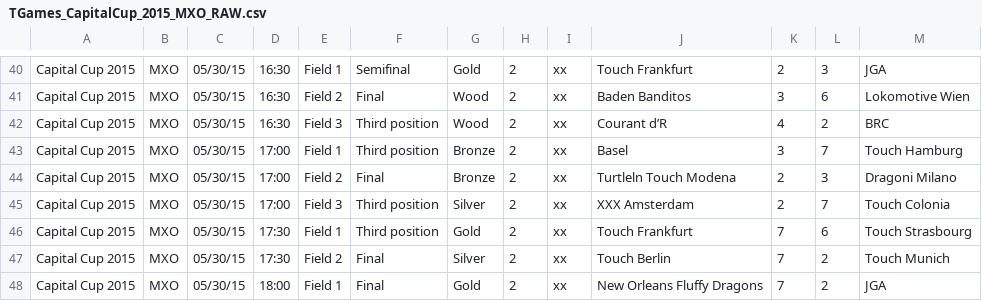
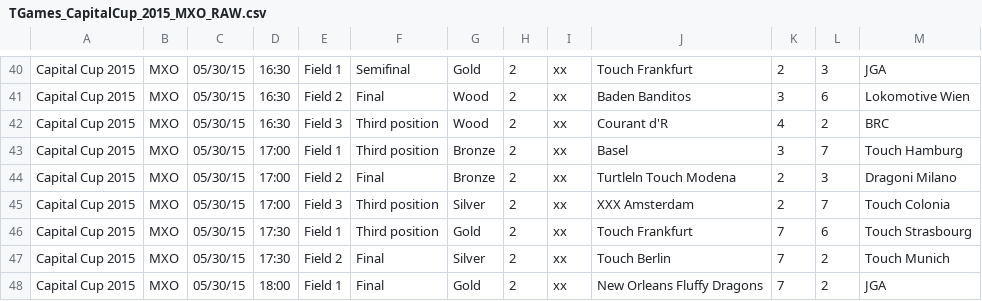
Before and after one commit to paconte/tournaments, a CSV file: player/data_files/csv/TGames_CapitalCup_2015_MXO_RAW.csv, drawn as a sheet; only a part is shown, gaps mark what is left out; the diff covers the shown part only.

```diff
--- a/player/data_files/csv/TGames_CapitalCup_2015_MXO_RAW.csv
+++ b/player/data_files/csv/TGames_CapitalCup_2015_MXO_RAW.csv
@@ -41,3 +41,3 @@ Capital Cup 2015;MXO;05/30/15;16:30;Field 1;Semifinal;Gold;2;xx;Touch Frankfurt;
 Capital Cup 2015;MXO;05/30/15;16:30;Field 2;Final;Wood;2;xx;Baden Banditos;3;6;Lokomotive Wien
-Capital Cup 2015;MXO;05/30/15;16:30;Field 3;Third position;Wood;2;xx;Courant d’R;4;2;BRC
+Capital Cup 2015;MXO;05/30/15;16:30;Field 3;Third position;Wood;2;xx;Courant d'R;4;2;BRC
 Capital Cup 2015;MXO;05/30/15;17:00;Field 1;Third position;Bronze;2;xx;Basel;3;7;Touch Hamburg
```
Also changed, not shown: 5 edited cells elsewhere in this file, player/data_files/csv/CapitalCup2015-player-stadistics.csv.
